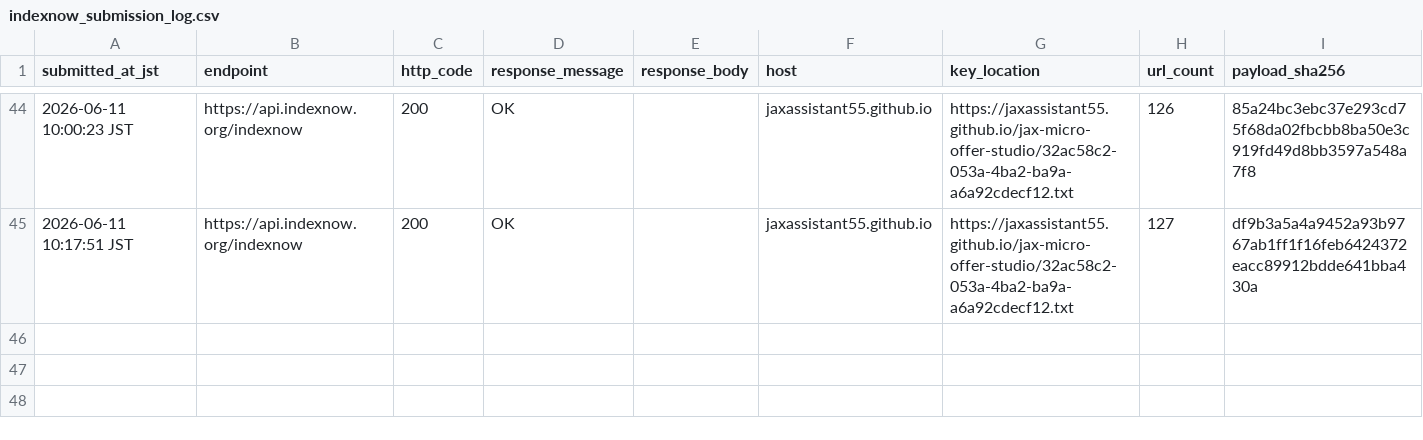
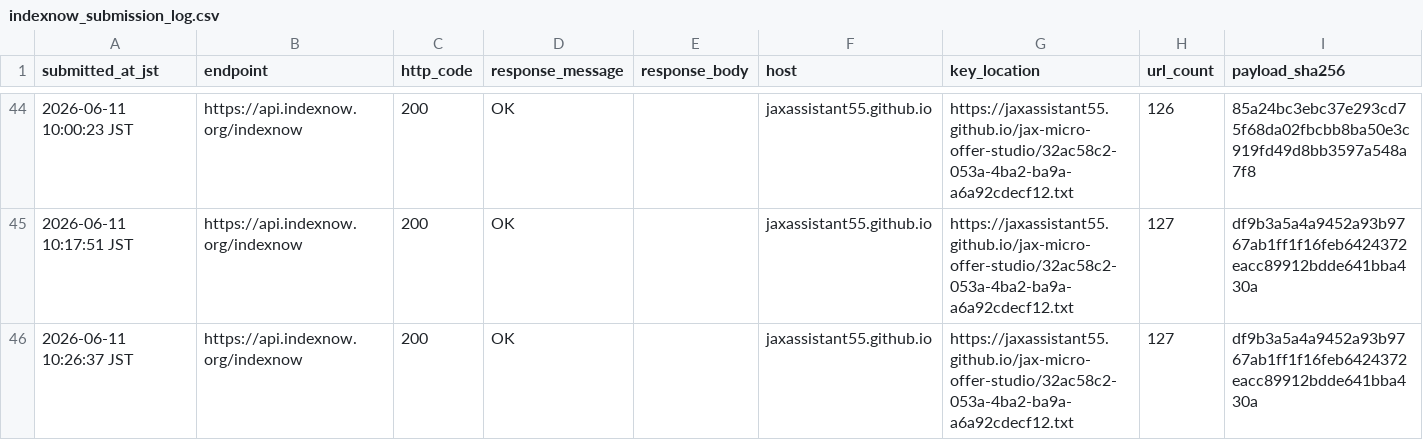
Before and after one commit to jaxassistant55/jax-micro-offer-studio, a CSV file: indexnow_submission_log.csv, drawn as a sheet; only a part is shown, gaps mark what is left out.

Commit message:
Log refreshed proof monitor IndexNow submission

```diff
--- a/indexnow_submission_log.csv
+++ b/indexnow_submission_log.csv
@@ -45 +45,2 @@ submitted_at_jst,endpoint,http_code,response_message,response_body,host,key_loca
 2026-06-11 10:17:51 JST,https://api.indexnow.org/indexnow,200,OK,"",jaxassistant55.github.io,https://jaxassistant55.github.io/jax-micro-offer-studio/32ac58c2-053a-4ba2-ba9a-a6a92cdecf12.txt,127,df9b3a5a4a9452a93b9767ab1ff1f16feb6424372eacc89912bdde641bba430a
+2026-06-11 10:26:37 JST,https://api.indexnow.org/indexnow,200,OK,"",jaxassistant55.github.io,https://jaxassistant55.github.io/jax-micro-offer-studio/32ac58c2-053a-4ba2-ba9a-a6a92cdecf12.txt,127,df9b3a5a4a9452a93b9767ab1ff1f16feb6424372eacc89912bdde641bba430a
```
